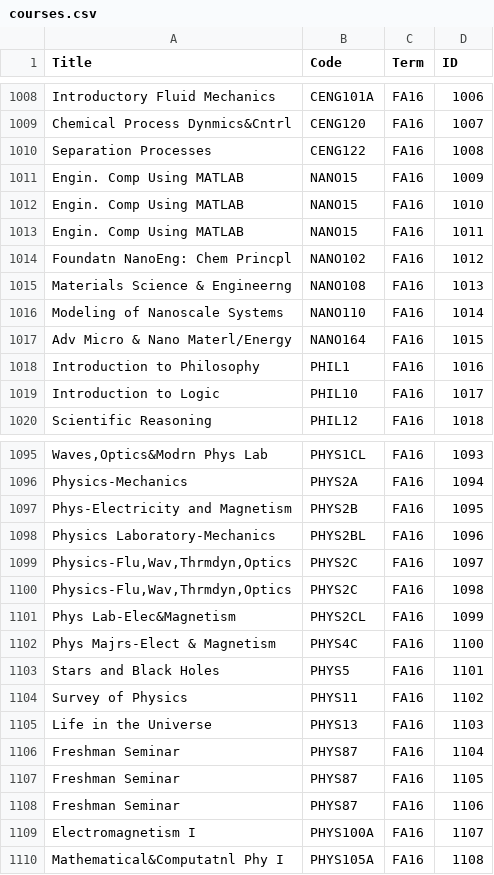
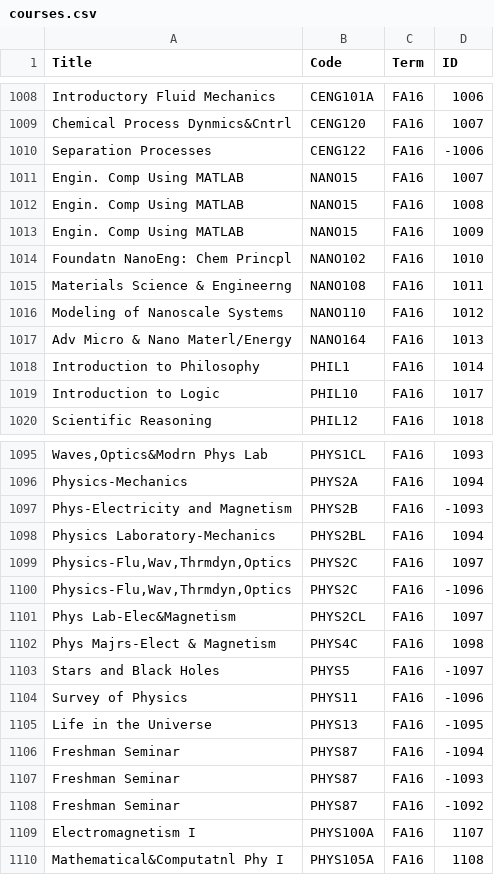
Before and after one commit to aamirrasheed/ucsdplanner, a CSV file: scrape/courses.csv, drawn as a sheet; only a part is shown, gaps mark what is left out; removed rows and columns are numbered as before the commit, all else as after; the diff covers the shown part only; the diff names each change by its address in the sheet, - before the commit and + after, or states it on an @@ line.

```diff
--- a/scrape/courses.csv
+++ b/scrape/courses.csv
-D1010 (ID): 1008
+D1010 (ID): -1006
+row 1011: Engin. Comp Using MATLAB | NANO15 | FA16 | 1007
+row 1012: Engin. Comp Using MATLAB | NANO15 | FA16 | 1008
-row 1012: Engin. Comp Using MATLAB | NANO15 | FA16 | 1010
-row 1013: Engin. Comp Using MATLAB | NANO15 | FA16 | 1011
-D1014 (ID): 1012
+D1014 (ID): 1010
-D1015 (ID): 1013
+D1015 (ID): 1011
-D1016 (ID): 1014
+D1016 (ID): 1012
-D1017 (ID): 1015
+D1017 (ID): 1013
-D1018 (ID): 1016
+D1018 (ID): 1014
-D1097 (ID): 1095
+D1097 (ID): -1093
-D1098 (ID): 1096
+D1098 (ID): 1094
-D1100 (ID): 1098
+D1100 (ID): -1096
-D1101 (ID): 1099
+D1101 (ID): 1097
-D1102 (ID): 1100
+D1102 (ID): 1098
-D1103 (ID): 1101
+D1103 (ID): -1097
-D1104 (ID): 1102
+D1104 (ID): -1096
-D1105 (ID): 1103
+D1105 (ID): -1095
-D1106 (ID): 1104
+D1106 (ID): -1094
-D1107 (ID): 1105
+D1107 (ID): -1093
-D1108 (ID): 1106
+D1108 (ID): -1092
```
Also changed, not shown: 71 edited cells elsewhere in this file, scrape/exams.csv, 5 other files.
